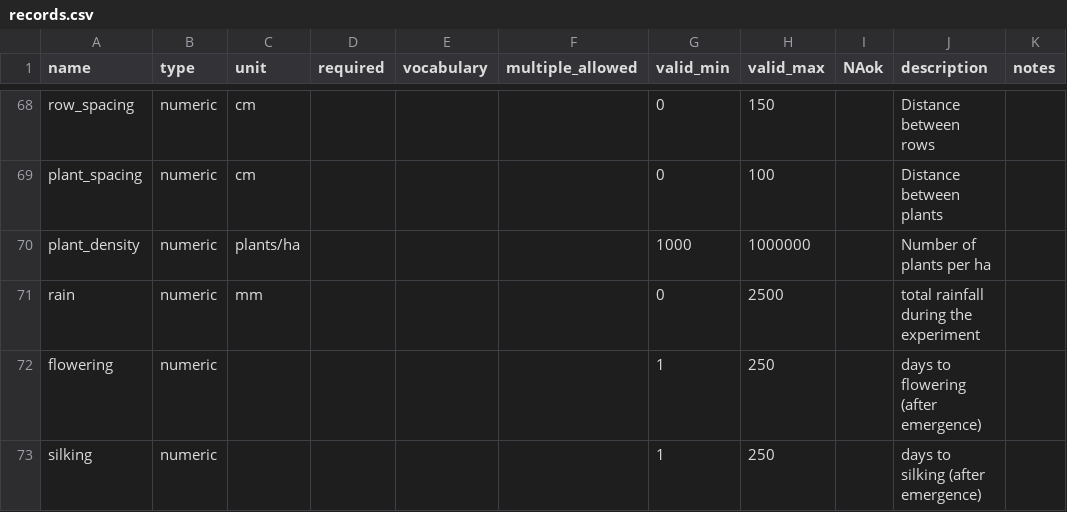
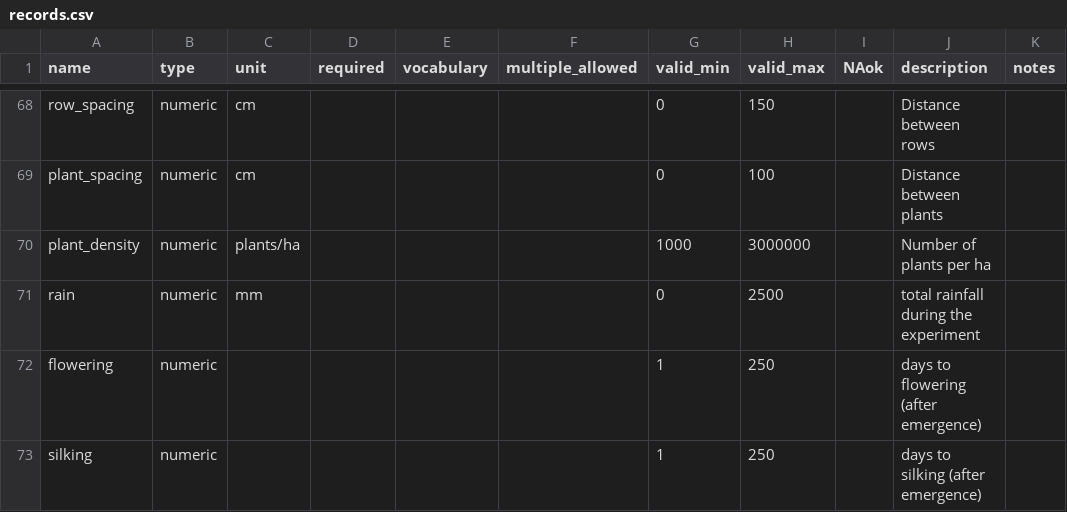
Before and after one commit to reagro/carob, a CSV file: terms/records.csv, drawn as a sheet; only a part is shown, gaps mark what is left out.

Commit message:
correcting plant_density in records.csv

```diff
--- a/terms/records.csv
+++ b/terms/records.csv
@@ -69,3 +69,3 @@ row_spacing,numeric,cm,,,,0,150,,Distance between rows,
 plant_spacing,numeric,cm,,,,0,100,,Distance between plants,
-plant_density,numeric,plants/ha,,,,1000,1000000,,Number of plants per ha,
+plant_density,numeric,plants/ha,,,,1000,3000000,,Number of plants per ha,
 rain,numeric,mm,,,,0,2500,,total rainfall during the experiment,
```
